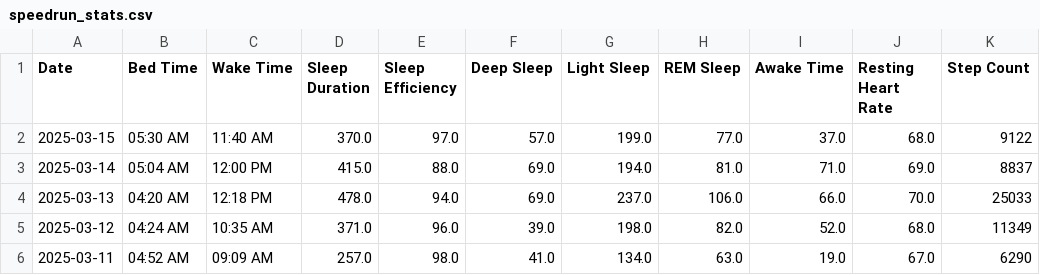
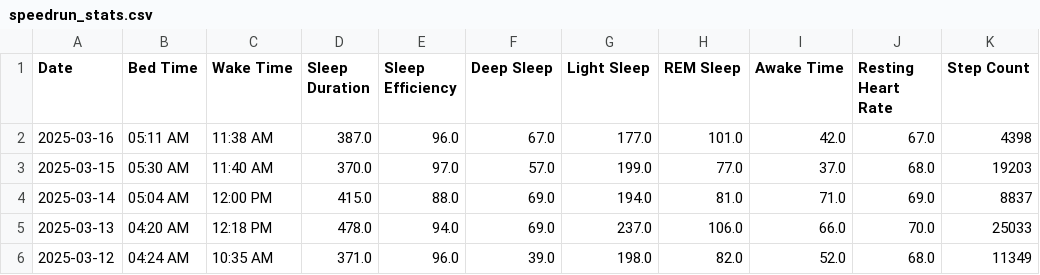
Before and after one commit to TeeLee987/gamingdays, a CSV file: speedrun_stats.csv, drawn as a sheet; only a part is shown; the shorter side is filled out with more unchanged rows.

Commit message:
Update Fitbit data

```diff
--- a/speedrun_stats.csv
+++ b/speedrun_stats.csv
@@ -1,3 +1,4 @@
 Date,Bed Time,Wake Time,Sleep Duration,Sleep Efficiency,Deep Sleep,Light Sleep,REM Sleep,Awake Time,Resting Heart Rate,Step Count
-2025-03-15,05:30 AM,11:40 AM,370.0,97.0,57.0,199.0,77.0,37.0,68.0,9122
+2025-03-16,05:11 AM,11:38 AM,387.0,96.0,67.0,177.0,101.0,42.0,67.0,4398
+2025-03-15,05:30 AM,11:40 AM,370.0,97.0,57.0,199.0,77.0,37.0,68.0,19203
 2025-03-14,05:04 AM,12:00 PM,415.0,88.0,69.0,194.0,81.0,71.0,69.0,8837
```
